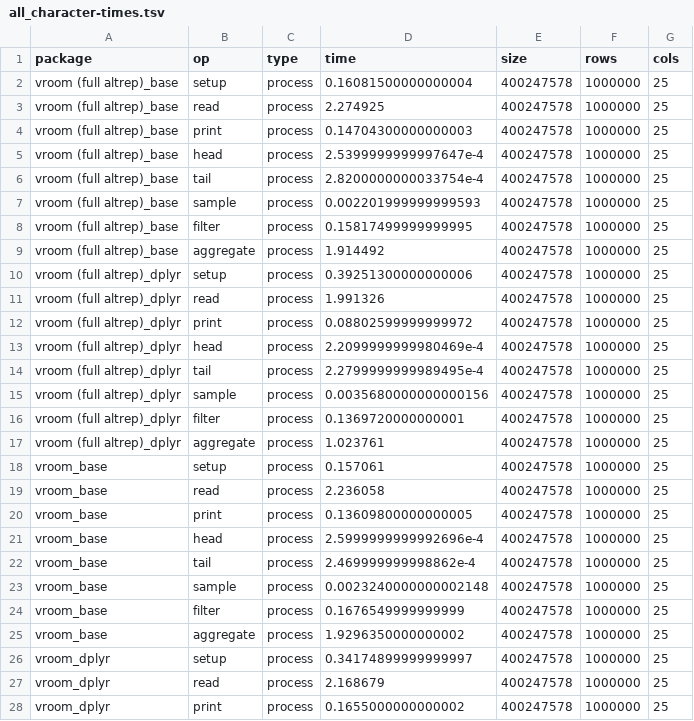
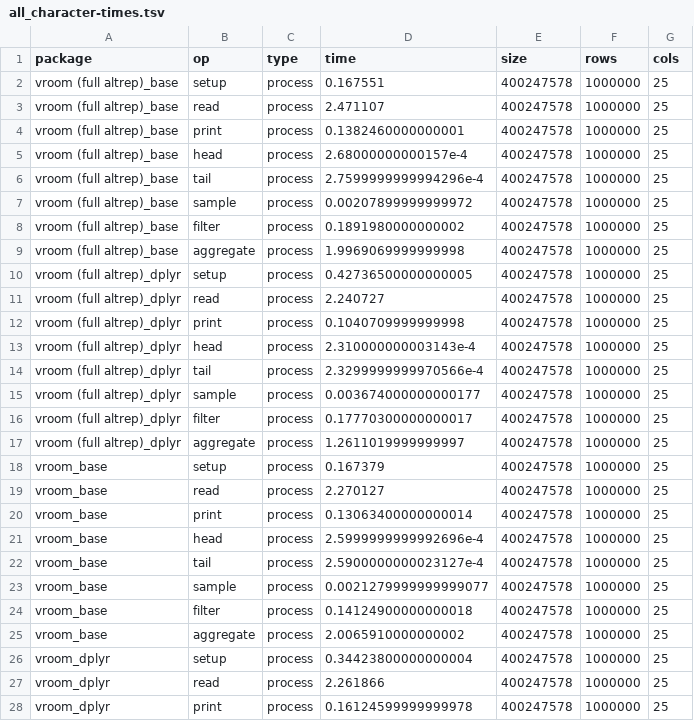
Before and after one commit to cran/vroom, a TSV file: inst/bench/all_character-times.tsv, drawn as a sheet; only a part is shown; the diff covers the shown part only.

```diff
--- a/inst/bench/all_character-times.tsv
+++ b/inst/bench/all_character-times.tsv
@@ -1,28 +1,28 @@
 package	op	type	time	size	rows	cols
-vroom (full altrep)_base	setup	process	0.16081500000000004	400247578	1000000	25
-vroom (full altrep)_base	read	process	2.274925	400247578	1000000	25
-vroom (full altrep)_base	print	process	0.14704300000000003	400247578	1000000	25
-vroom (full altrep)_base	head	process	2.5399999999997647e-4	400247578	1000000	25
-vroom (full altrep)_base	tail	process	2.8200000000033754e-4	400247578	1000000	25
-vroom (full altrep)_base	sample	process	0.002201999999999593	400247578	1000000	25
-vroom (full altrep)_base	filter	process	0.15817499999999995	400247578	1000000	25
-vroom (full altrep)_base	aggregate	process	1.914492	400247578	1000000	25
-vroom (full altrep)_dplyr	setup	process	0.39251300000000006	400247578	1000000	25
-vroom (full altrep)_dplyr	read	process	1.991326	400247578	1000000	25
-vroom (full altrep)_dplyr	print	process	0.08802599999999972	400247578	1000000	25
-vroom (full altrep)_dplyr	head	process	2.2099999999980469e-4	400247578	1000000	25
-vroom (full altrep)_dplyr	tail	process	2.2799999999989495e-4	400247578	1000000	25
-vroom (full altrep)_dplyr	sample	process	0.0035680000000000156	400247578	1000000	25
-vroom (full altrep)_dplyr	filter	process	0.1369720000000001	400247578	1000000	25
-vroom (full altrep)_dplyr	aggregate	process	1.023761	400247578	1000000	25
-vroom_base	setup	process	0.157061	400247578	1000000	25
-vroom_base	read	process	2.236058	400247578	1000000	25
-vroom_base	print	process	0.13609800000000005	400247578	1000000	25
+vroom (full altrep)_base	setup	process	0.167551	400247578	1000000	25
+vroom (full altrep)_base	read	process	2.471107	400247578	1000000	25
+vroom (full altrep)_base	print	process	0.1382460000000001	400247578	1000000	25
+vroom (full altrep)_base	head	process	2.68000000000157e-4	400247578	1000000	25
+vroom (full altrep)_base	tail	process	2.7599999999994296e-4	400247578	1000000	25
+vroom (full altrep)_base	sample	process	0.00207899999999972	400247578	1000000	25
+vroom (full altrep)_base	filter	process	0.1891980000000002	400247578	1000000	25
+vroom (full altrep)_base	aggregate	process	1.9969069999999998	400247578	1000000	25
+vroom (full altrep)_dplyr	setup	process	0.42736500000000005	400247578	1000000	25
+vroom (full altrep)_dplyr	read	process	2.240727	400247578	1000000	25
+vroom (full altrep)_dplyr	print	process	0.1040709999999998	400247578	1000000	25
+vroom (full altrep)_dplyr	head	process	2.310000000003143e-4	400247578	1000000	25
+vroom (full altrep)_dplyr	tail	process	2.3299999999970566e-4	400247578	1000000	25
+vroom (full altrep)_dplyr	sample	process	0.003674000000000177	400247578	1000000	25
+vroom (full altrep)_dplyr	filter	process	0.17770300000000017	400247578	1000000	25
+vroom (full altrep)_dplyr	aggregate	process	1.2611019999999997	400247578	1000000	25
+vroom_base	setup	process	0.167379	400247578	1000000	25
+vroom_base	read	process	2.270127	400247578	1000000	25
+vroom_base	print	process	0.13063400000000014	400247578	1000000	25
 vroom_base	head	process	2.5999999999992696e-4	400247578	1000000	25
-vroom_base	tail	process	2.469999999998862e-4	400247578	1000000	25
-vroom_base	sample	process	0.0023240000000002148	400247578	1000000	25
-vroom_base	filter	process	0.1676549999999999	400247578	1000000	25
-vroom_base	aggregate	process	1.9296350000000002	400247578	1000000	25
-vroom_dplyr	setup	process	0.34174899999999997	400247578	1000000	25
-vroom_dplyr	read	process	2.168679	400247578	1000000	25
-vroom_dplyr	print	process	0.1655000000000002	400247578	1000000	25
+vroom_base	tail	process	2.5900000000023127e-4	400247578	1000000	25
+vroom_base	sample	process	0.0021279999999999077	400247578	1000000	25
+vroom_base	filter	process	0.14124900000000018	400247578	1000000	25
+vroom_base	aggregate	process	2.0065910000000002	400247578	1000000	25
+vroom_dplyr	setup	process	0.34423800000000004	400247578	1000000	25
+vroom_dplyr	read	process	2.261866	400247578	1000000	25
+vroom_dplyr	print	process	0.16124599999999978	400247578	1000000	25
```
Also changed, not shown: 84 edited cells elsewhere in this file, inst/bench/all_numeric-times.tsv, inst/bench/sessioninfo.tsv, 34 other files.
